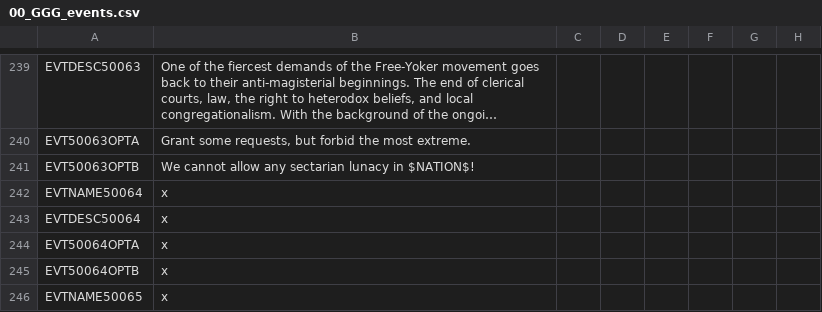
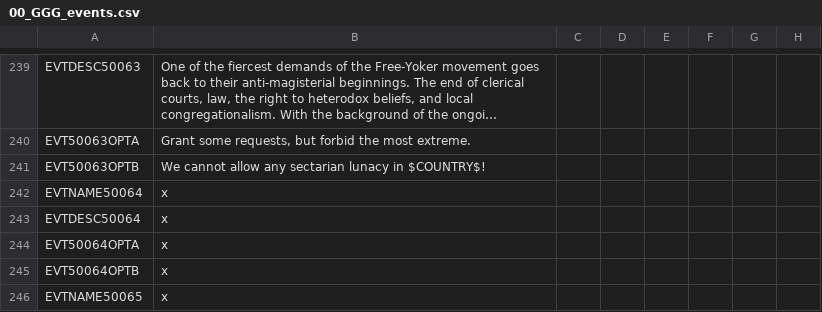
Before and after one commit to Gubelio/GGG, a CSV file: GGG/localisation/00_GGG_events.csv, drawn as a sheet; only a part is shown, gaps mark what is left out; long unchanged cells end in …; the diff names each change by its address in the sheet, - before the commit and + after, or states it on an @@ line.

Commit message:
locl

```diff
--- a/GGG/localisation/00_GGG_events.csv
+++ b/GGG/localisation/00_GGG_events.csv
-B241: …lunacy in $NATION$!
+B241: …lunacy in $COUNTRY$!
```
